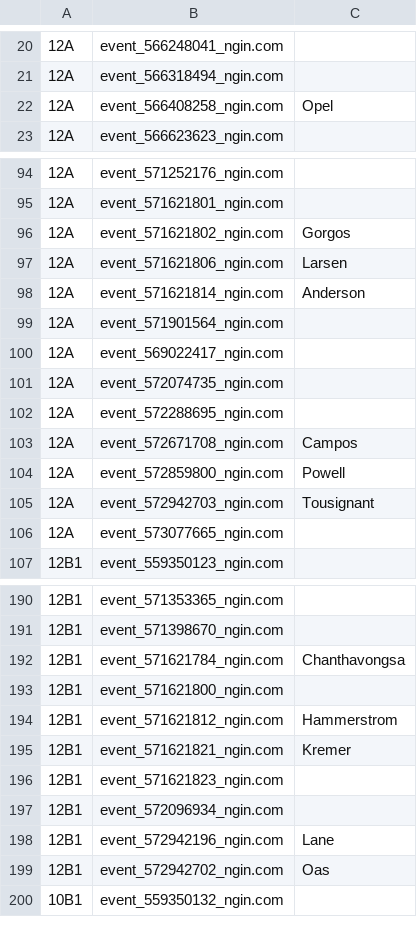
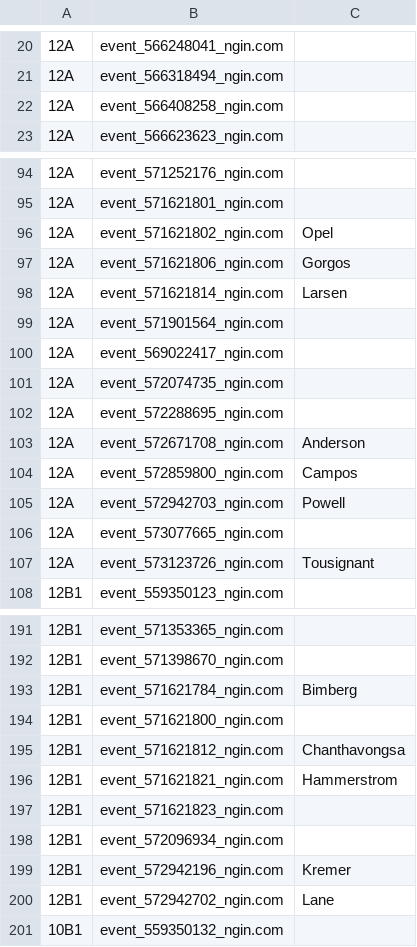
Before and after one commit to norm0/lockerroom, a CSV file: assigned_events.csv, drawn as a sheet; only a part is shown, gaps mark what is left out; addresses are those after the commit; the diff covers the shown part only; the diff names each change by its address in the sheet, - before the commit and + after, or states it on an @@ line.

```diff
--- a/assigned_events.csv
+++ b/assigned_events.csv
-C22: Opel
+C22: (empty)
-C96: Gorgos
+C96: Opel
-C97: Larsen
+C97: Gorgos
-C98: Anderson
+C98: Larsen
-C103: Campos
+C103: Anderson
-C104: Powell
+C104: Campos
-C105: Tousignant
+C105: Powell
+row 107: 12A | event_573123726_ngin.com | Tousignant
-C193: Chanthavongsa
+C193: Bimberg
-C195: Hammerstrom
+C195: Chanthavongsa
-C196: Kremer
+C196: Hammerstrom
-C199: Lane
+C199: Kremer
-C200: Oas
+C200: Lane
```
Also changed, not shown: 2 edited cells elsewhere in this file, 4 other files.
